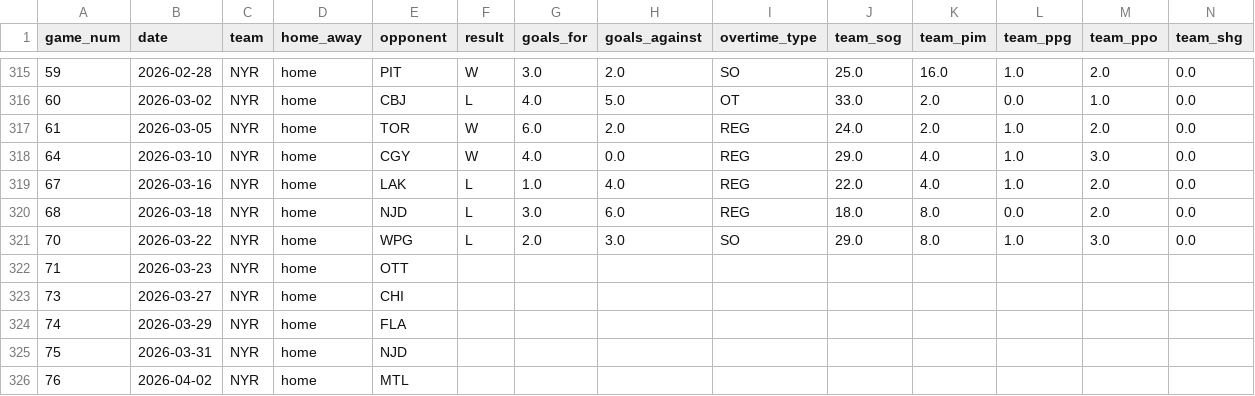
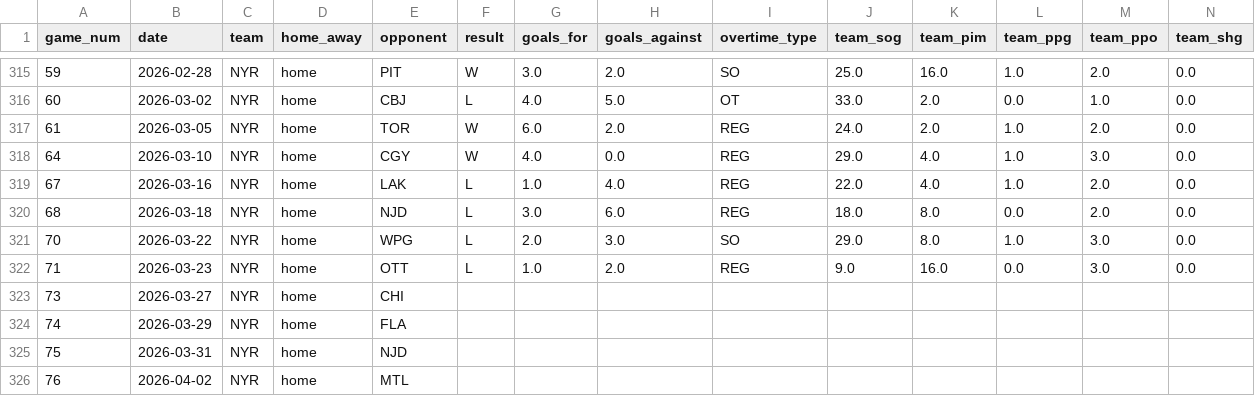
Before and after one commit to BenDelab/NHL-prediction-model, a CSV file: data/NHL_2025-26_cleaned.csv, drawn as a sheet; only a part is shown, gaps mark what is left out; removed rows and columns are numbered as before the commit, all else as after; rows hold the shown columns only; the diff names each change by its address in the sheet, - before the commit and + after, or states it on an @@ line.

```diff
--- a/data/NHL_2025-26_cleaned.csv
+++ b/data/NHL_2025-26_cleaned.csv
-row 322: 71 | 2026-03-23 | NYR | home | OTT
+row 322: 71 | 2026-03-23 | NYR | home | OTT | L | 1.0 | 2.0 | REG | 9.0 | 16.0 | 0.0 | 3.0 | 0.0
```
Also changed, not shown: to_clean/NHL_2025-26_season.csv, 2 other files.
